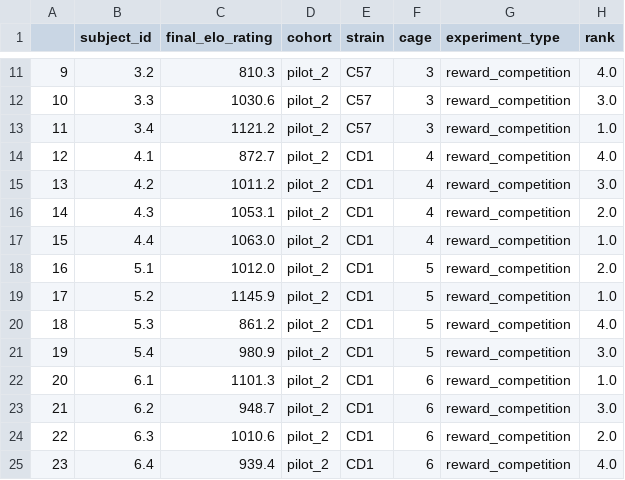
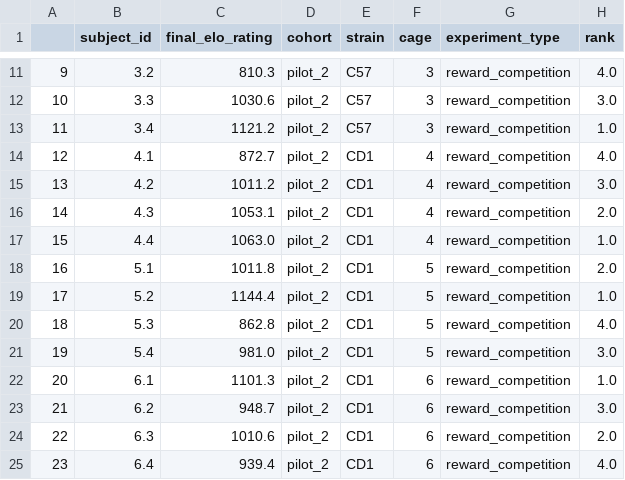
Before and after one commit to padillacoreanolab/dominance_strain_comparison, a CSV file: results/2023_04_27_pilot_2_elo_rating_calculation/proc/elo_rating_spread_sheets/reward_competition/pilot_2_cages-1-2-3-4-5-6_rc_20220728_20220729_final-elo-rating.csv, drawn as a sheet; only a part is shown, gaps mark what is left out.

```diff
--- a/results/2023_04_27_pilot_2_elo_rating_calculation/proc/elo_rating_spread_sheets/reward_competition/pilot_2_cages-1-2-3-4-5-6_rc_20220728_20220729_final-elo-rating.csv
+++ b/results/2023_04_27_pilot_2_elo_rating_calculation/proc/elo_rating_spread_sheets/reward_competition/pilot_2_cages-1-2-3-4-5-6_rc_20220728_20220729_final-elo-rating.csv
@@ -17,6 +17,6 @@
 15,4.4,1063.0,pilot_2,CD1,4,reward_competition,1.0
-16,5.1,1012.0,pilot_2,CD1,5,reward_competition,2.0
-17,5.2,1145.9,pilot_2,CD1,5,reward_competition,1.0
-18,5.3,861.2,pilot_2,CD1,5,reward_competition,4.0
-19,5.4,980.9,pilot_2,CD1,5,reward_competition,3.0
+16,5.1,1011.8,pilot_2,CD1,5,reward_competition,2.0
+17,5.2,1144.4,pilot_2,CD1,5,reward_competition,1.0
+18,5.3,862.8,pilot_2,CD1,5,reward_competition,4.0
+19,5.4,981.0,pilot_2,CD1,5,reward_competition,3.0
 20,6.1,1101.3,pilot_2,CD1,6,reward_competition,1.0
```
Also changed, not shown: results/2023_04_27_pilot_2_elo_rating_calculation/proc/elo_rating_spread_sheets/reward_competition/pilot_2_cages-1-2-3-4-5-6_rc_20220728_20220729_elo-rating-history.csv, results/2023_04_27_pilot_2_elo_rating_calculation/proc/elo_rating_spread_sheets/reward_competition/pilot_2_reward_competition_all_competition_cage_1_2_3_4_5_6_date_20220728_20220729.csv, 29 other files.
